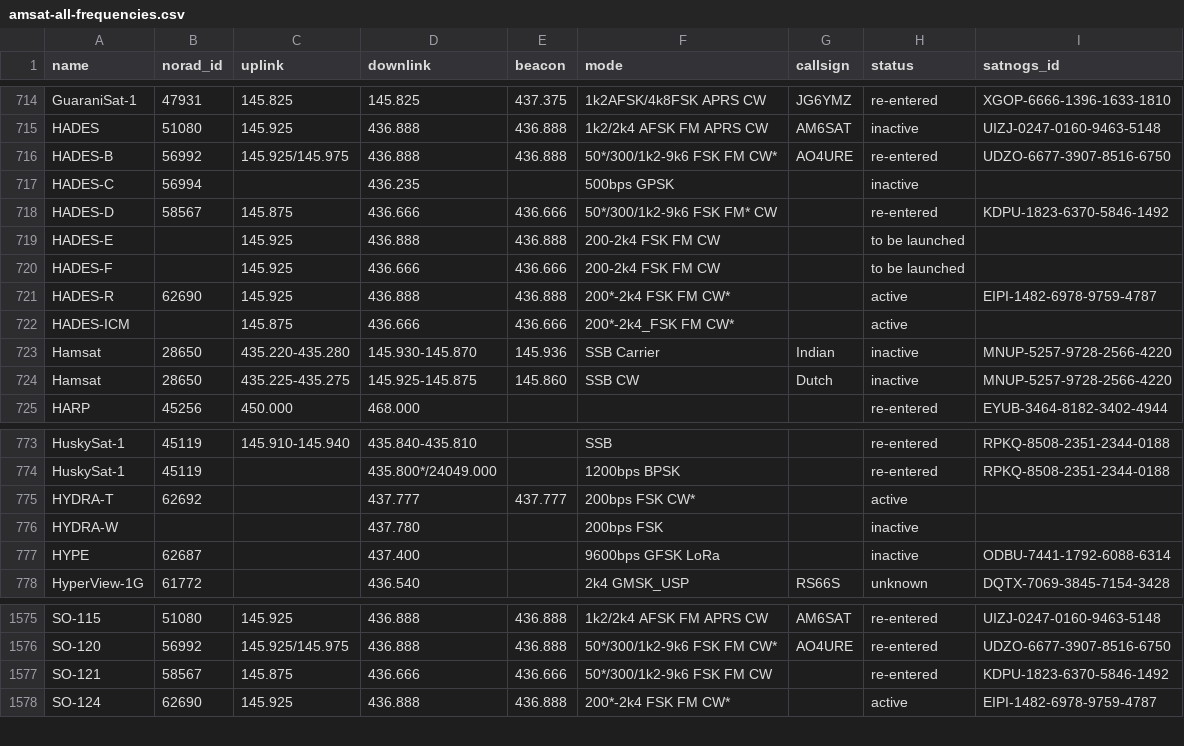
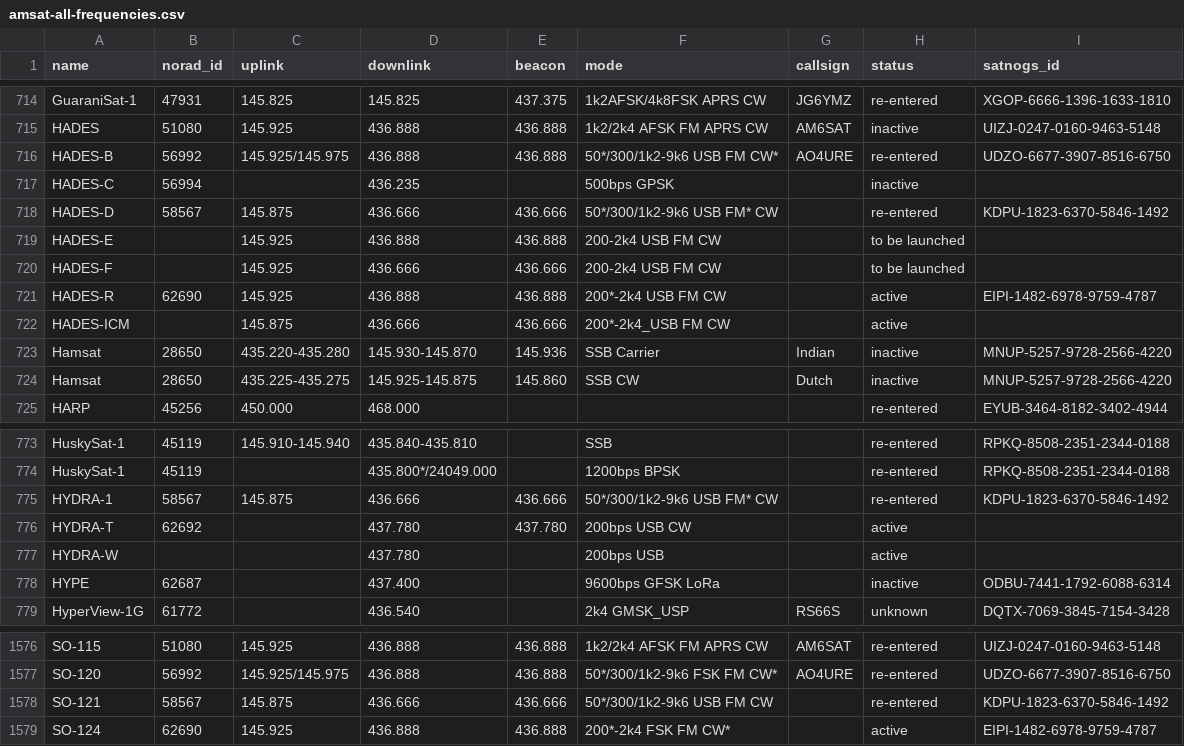
Before and after one commit to hyundotio/amateur-satellite-database, a CSV file: data/amsat-all-frequencies.csv, drawn as a sheet; only a part is shown, gaps mark what is left out.

```diff
--- a/data/amsat-all-frequencies.csv
+++ b/data/amsat-all-frequencies.csv
@@ -715,9 +715,9 @@ GuaraniSat-1,47931,145.825,145.825,437.375,1k2AFSK/4k8FSK APRS CW,JG6YMZ,re-ente
 HADES,51080,145.925,436.888,436.888,1k2/2k4 AFSK FM APRS CW,AM6SAT,inactive,UIZJ-0247-0160-9463-5148
-HADES-B,56992,145.925/145.975,436.888,436.888,50*/300/1k2-9k6 FSK FM CW*,AO4URE,re-entered,UDZO-6677-3907-8516-6750
+HADES-B,56992,145.925/145.975,436.888,436.888,50*/300/1k2-9k6 USB FM CW*,AO4URE,re-entered,UDZO-6677-3907-8516-6750
 HADES-C,56994,,436.235,,500bps GPSK,,inactive,
-HADES-D,58567,145.875,436.666,436.666,50*/300/1k2-9k6 FSK FM* CW,,re-entered,KDPU-1823-6370-5846-1492
-HADES-E,,145.925,436.888,436.888,200-2k4 FSK FM CW,,to be launched,
-HADES-F,,145.925,436.666,436.666,200-2k4 FSK FM CW,,to be launched,
-HADES-R,62690,145.925,436.888,436.888,200*-2k4 FSK FM CW*,,active,EIPI-1482-6978-9759-4787
-HADES-ICM,,145.875,436.666,436.666,200*-2k4_FSK FM CW*,,active,
+HADES-D,58567,145.875,436.666,436.666,50*/300/1k2-9k6 USB FM* CW,,re-entered,KDPU-1823-6370-5846-1492
+HADES-E,,145.925,436.888,436.888,200-2k4 USB FM CW,,to be launched,
+HADES-F,,145.925,436.666,436.666,200-2k4 USB FM CW,,to be launched,
+HADES-R,62690,145.925,436.888,436.888,200*-2k4 USB FM CW,,active,EIPI-1482-6978-9759-4787
+HADES-ICM,,145.875,436.666,436.666,200*-2k4_USB FM CW,,active,
 Hamsat,28650,435.220-435.280,145.930-145.870,145.936,SSB Carrier,Indian,inactive,MNUP-5257-9728-2566-4220
@@ -774,4 +774,5 @@ HuskySat-1,45119,145.910-145.940,435.840-435.810,,SSB,,re-entered,RPKQ-8508-2351
 HuskySat-1,45119,,435.800*/24049.000,,1200bps BPSK,,re-entered,RPKQ-8508-2351-2344-0188
-HYDRA-T,62692,,437.777,437.777,200bps FSK CW*,,active,
-HYDRA-W,,,437.780,,200bps FSK,,inactive,
+HYDRA-1,58567,145.875,436.666,436.666,50*/300/1k2-9k6 USB FM* CW,,re-entered,KDPU-1823-6370-5846-1492
+HYDRA-T,62692,,437.780,437.780,200bps USB CW,,active,
+HYDRA-W,,,437.780,,200bps USB,,active,
 HYPE,62687,,437.400,,9600bps GFSK LoRa,,inactive,ODBU-7441-1792-6088-6314
@@ -1576,3 +1577,3 @@ SO-115,51080,145.925,436.888,436.888,1k2/2k4 AFSK FM APRS CW,AM6SAT,re-entered,U
 SO-120,56992,145.925/145.975,436.888,436.888,50*/300/1k2-9k6 FSK FM CW*,AO4URE,re-entered,UDZO-6677-3907-8516-6750
-SO-121,58567,145.875,436.666,436.666,50*/300/1k2-9k6 FSK FM CW,,re-entered,KDPU-1823-6370-5846-1492
+SO-121,58567,145.875,436.666,436.666,50*/300/1k2-9k6 USB FM CW,,re-entered,KDPU-1823-6370-5846-1492
 SO-124,62690,145.925,436.888,436.888,200*-2k4 FSK FM CW*,,active,EIPI-1482-6978-9759-4787
```
Also changed, not shown: data/amsat-active-frequencies.csv, 2 other files.
